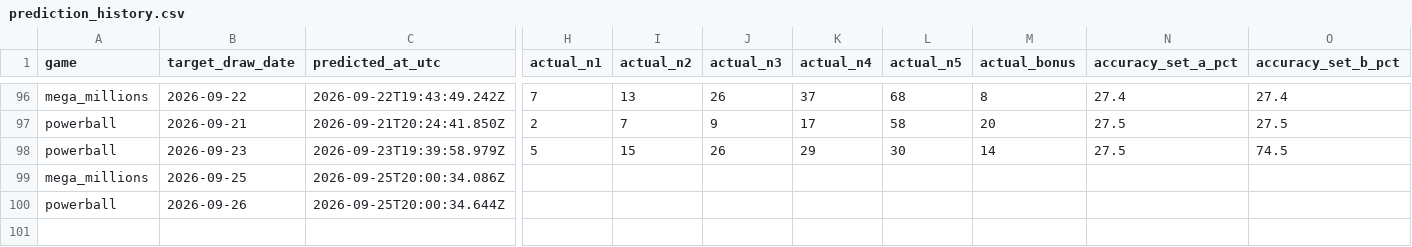
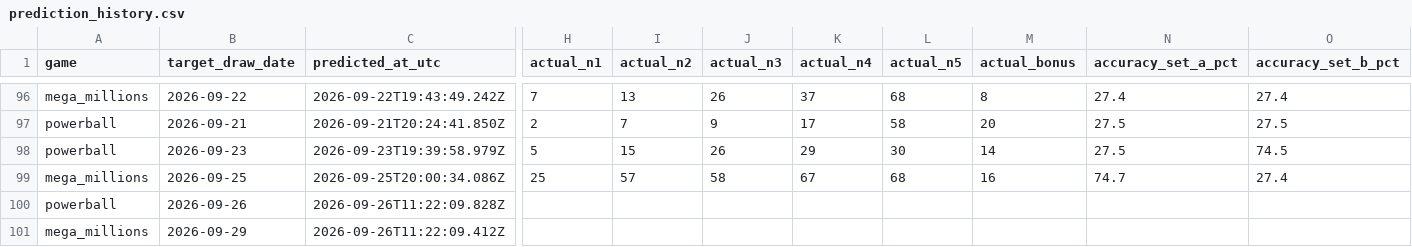
Before and after one commit to currygohan/currygohan-predictor, a CSV file: data/prediction_history.csv, drawn as a sheet; only a part is shown, gaps mark what is left out; rows hold the shown columns only; the diff covers the shown part only; the diff names each change by its address in the sheet, - before the commit and + after, or states it on an @@ line.

```diff
--- a/data/prediction_history.csv
+++ b/data/prediction_history.csv
-H99 (actual_n1): (empty)
+H99 (actual_n1): 25
-I99 (actual_n2): (empty)
+I99 (actual_n2): 57
-J99 (actual_n3): (empty)
+J99 (actual_n3): 58
-K99 (actual_n4): (empty)
+K99 (actual_n4): 67
-L99 (actual_n5): (empty)
+L99 (actual_n5): 68
-M99 (actual_bonus): (empty)
+M99 (actual_bonus): 16
-N99 (accuracy_set_a_pct): (empty)
+N99 (accuracy_set_a_pct): 74.7
-O99 (accuracy_set_b_pct): (empty)
+O99 (accuracy_set_b_pct): 27.4
-C100 (predicted_at_utc): 2026-09-25T20:00:34.644Z
+C100 (predicted_at_utc): 2026-09-26T11:22:09.828Z
+row 101: mega_millions | 2026-09-29 | 2026-09-26T11:22:09.412Z
```
Also changed, not shown: 8 edited cells elsewhere in this file, data/mega_millions.csv.
